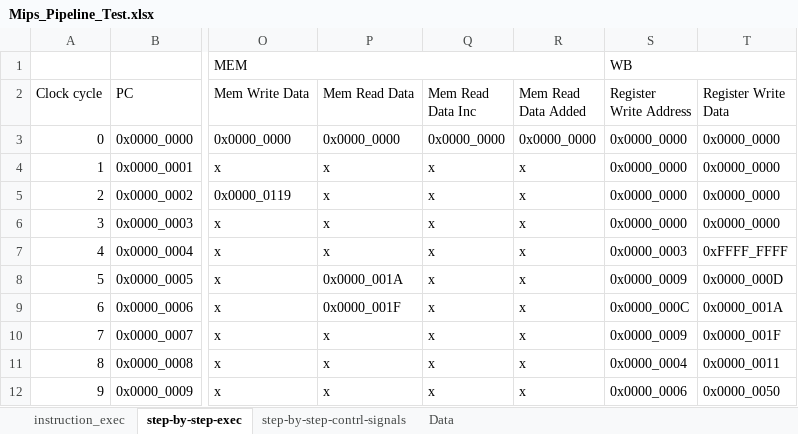
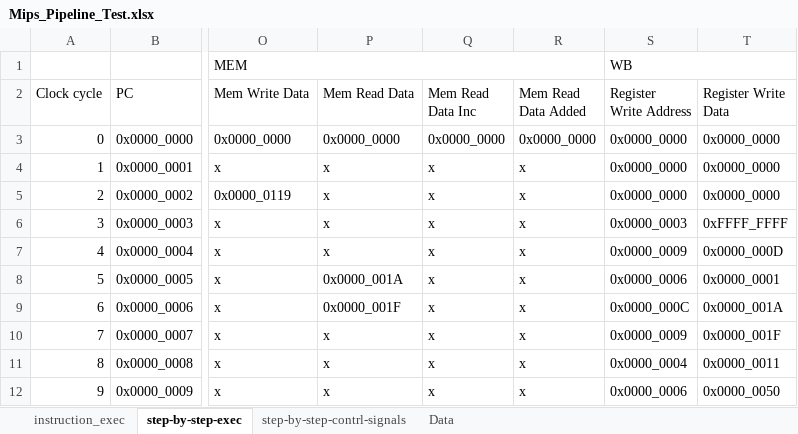
Before and after one commit to keresztesbeata/Pipeline-MIPS-CPU, an Excel workbook: Mips_Pipeline_Test.xlsx, sheet step-by-step-exec, drawn as a sheet; only a part is shown, gaps mark what is left out; values as stored, in another font and other column widths than the file's, no cell formats; the diff names each change by its address in the sheet, - before the commit and + after, or states it on an @@ line.

```diff
--- a/Mips_Pipeline_Test.xlsx (sheet step-by-step-exec)
+++ b/Mips_Pipeline_Test.xlsx (sheet step-by-step-exec)
-S6 (Register Write Address): 0x0000_0000
+S6 (Register Write Address): 0x0000_0003
-T6 (Register Write Data): 0x0000_0000
+T6 (Register Write Data): 0xFFFF_FFFF
-S7 (Register Write Address): 0x0000_0003
+S7 (Register Write Address): 0x0000_0009
-T7 (Register Write Data): 0xFFFF_FFFF
+T7 (Register Write Data): 0x0000_000D
-S8 (Register Write Address): 0x0000_0009
+S8 (Register Write Address): 0x0000_0006
-T8 (Register Write Data): 0x0000_000D
+T8 (Register Write Data): 0x0000_0001
```
Also changed, not shown: sheet step-by-step-contrl-signals, cell formats, 1 other file.
